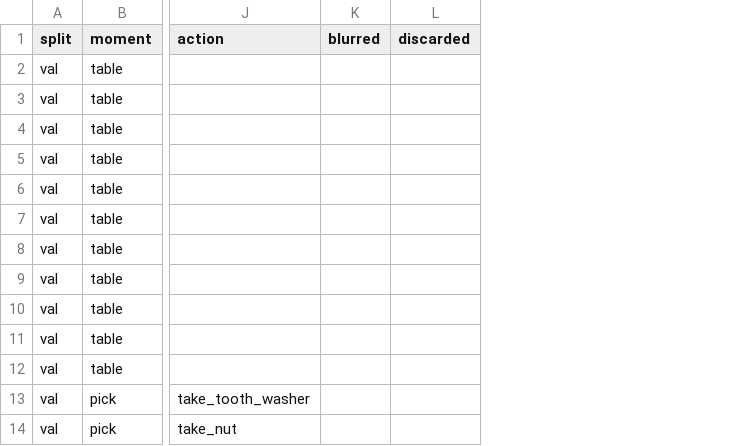
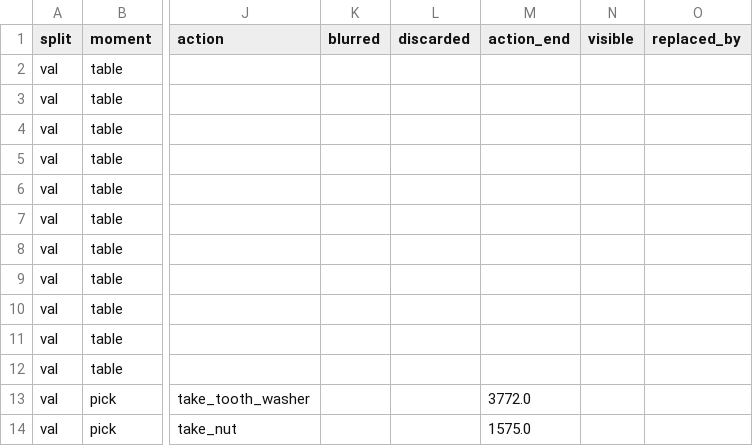
Before and after one commit to xrushofblood/vad_project, a CSV file: configs/industreal_eval_frames.csv, drawn as a sheet; only a part is shown, gaps mark what is left out; the diff names each change by its address in the sheet, - before the commit and + after, or states it on an @@ line.

Commit message:
industreal_data: visibility rule, download of the 66 evaluation frames (9.5), References Section 9

```diff
--- a/configs/industreal_eval_frames.csv
+++ b/configs/industreal_eval_frames.csv
+column M (action_end), rows 13-14: 3772.0 | 1575.0
+column N (visible), empty
+column O (replaced_by), empty
```
Also changed, not shown: 1 other file.
